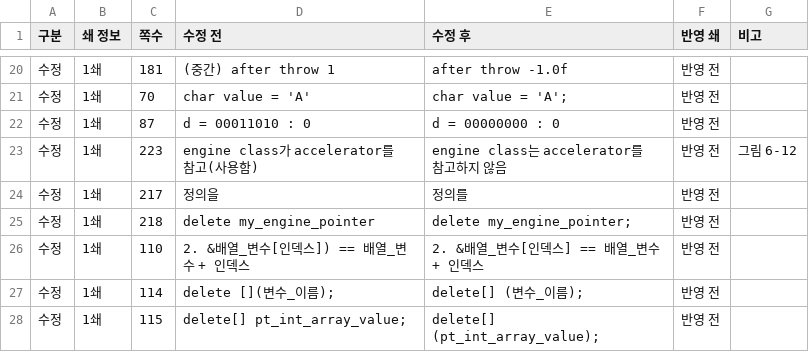
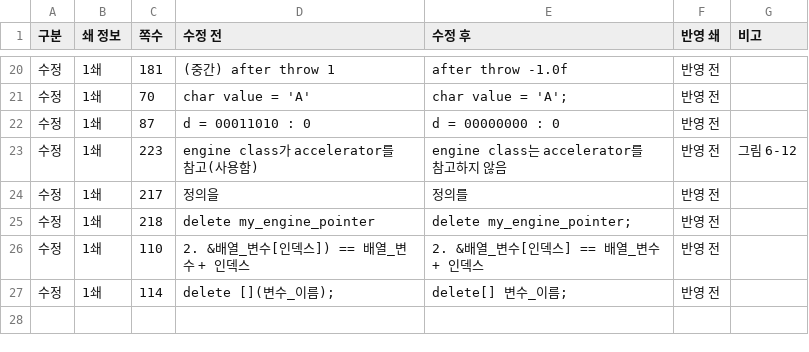
Before and after one commit to mystous/DoItCPP, a CSV file: erratum/erratum.csv, drawn as a sheet; only a part is shown, gaps mark what is left out.

Commit message:
Update erratum.csv

```diff
--- a/erratum/erratum.csv
+++ b/erratum/erratum.csv
@@ -26,3 +26,2 @@
 수정,1쇄,110,2. &배열_변수[인덱스]) == 배열_변수 + 인덱스,2. &배열_변수[인덱스] == 배열_변수 + 인덱스,반영 전,
-수정,1쇄,114,delete [](변수_이름);,delete[] (변수_이름);,반영 전,
-수정,1쇄,115,delete[] pt_int_array_value;,delete[] (pt_int_array_value);,반영 전,
+수정,1쇄,114,delete [](변수_이름);,delete[] 변수_이름;,반영 전,
```
